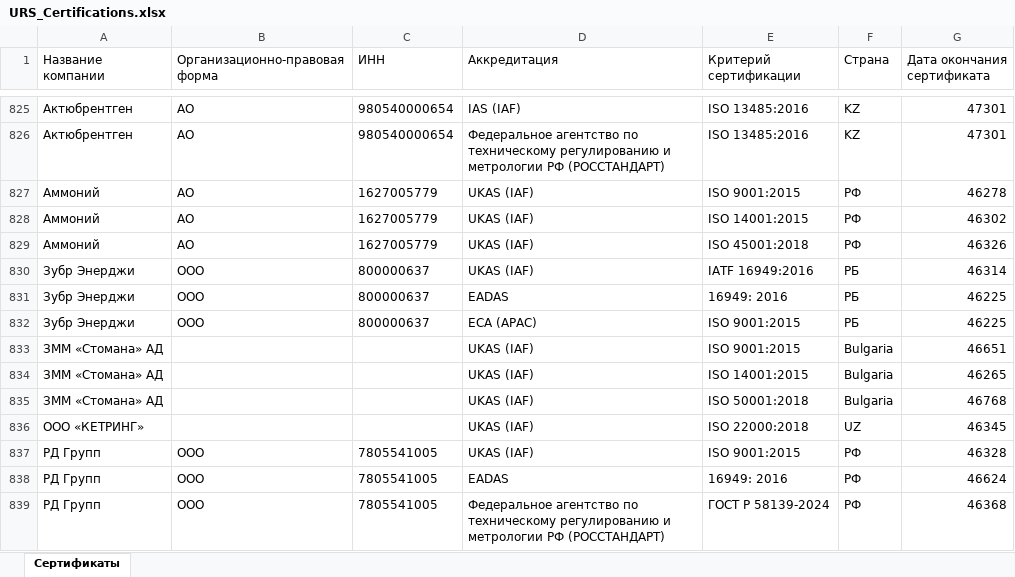
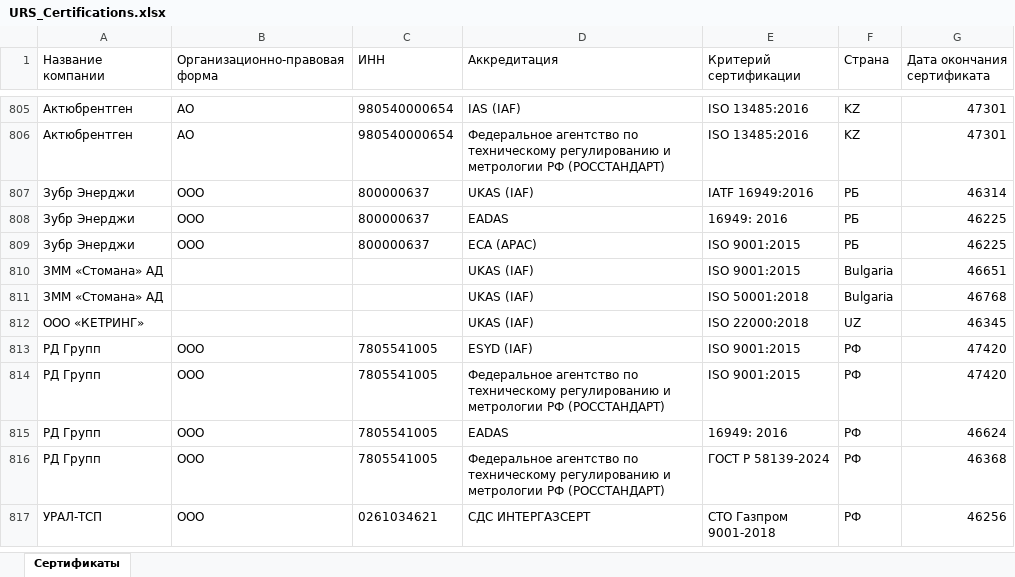
Before and after one commit to LegendaCR/Work, an Excel workbook: sites/URS/URS_Certifications/URS_Certifications.xlsx, sheet Сертификаты, drawn as a sheet; only a part is shown, gaps mark what is left out; the shorter side is filled out with more unchanged rows; values as stored, in another font and other column widths than the file's, no borders; removed rows and columns are numbered as before the commit, all else as after; the diff covers the shown part only; the diff names each change by its address in the sheet, - before the commit and + after, or states it on an @@ line.

```diff
--- a/sites/URS/URS_Certifications/URS_Certifications.xlsx (sheet Сертификаты)
+++ b/sites/URS/URS_Certifications/URS_Certifications.xlsx (sheet Сертификаты)
-row 827: Аммоний | АО | 1627005779 | UKAS (IAF) | ISO 9001:2015 | РФ | 46278
-row 828: Аммоний | АО | 1627005779 | UKAS (IAF) | ISO 14001:2015 | РФ | 46302
-row 829: Аммоний | АО | 1627005779 | UKAS (IAF) | ISO 45001:2018 | РФ | 46326
-row 834: ЗММ «Стомана» АД |  |  | UKAS (IAF) | ISO 14001:2015 | Bulgaria | 46265
-D813 (Аккредитация): UKAS (IAF)
+D813 (Аккредитация): ESYD (IAF)
-G813 (Дата окончания сертификата): 46328
+G813 (Дата окончания сертификата): 47420
+row 814: РД Групп | ООО | 7805541005 | Федеральное агентство по техническому регулированию и метрологии РФ (РОССТАНДАРТ) | ISO 9001:2015 | РФ | 47420
```
Also changed, not shown: 1 added row, 66 removed rows and 2 edited cells elsewhere in this sheet.
